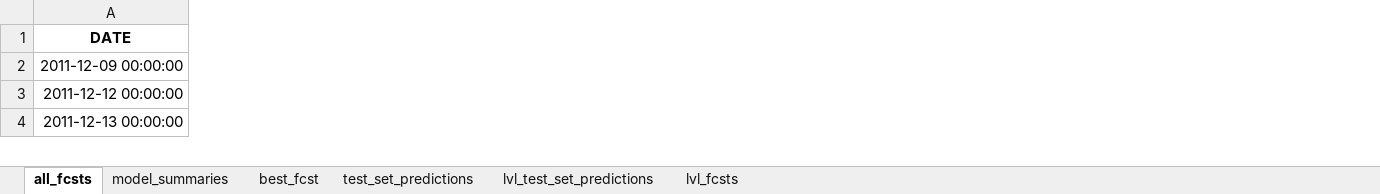
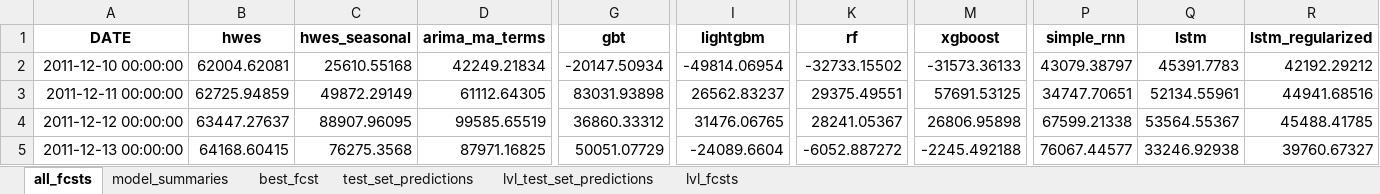
Before and after one commit to mikekeith52/scalecast, an Excel workbook: examples/eCommerce_results.xlsx, sheet all_fcsts, drawn as a sheet; only a part is shown, gaps mark what is left out; values as stored, in another font and other column widths than the file's, no borders; removed rows and columns are numbered as before the commit, all else as after; rows hold the shown columns only; the diff covers the shown part only; the diff names each change by its address in the sheet, - before the commit and + after, or states it on an @@ line.

```diff
--- a/examples/eCommerce_results.xlsx (sheet all_fcsts)
+++ b/examples/eCommerce_results.xlsx (sheet all_fcsts)
+column B (hwes), rows 4-5: 63447.27637 | 64168.60415
+column C (hwes_seasonal), rows 4-5: 88907.96095 | 76275.3568
+column D (arima_ma_terms), rows 4-5: 99585.65519 | 87971.16825
+column G (gbt), rows 4-5: 36860.33312 | 50051.07729
+column I (lightgbm), rows 4-5: 31476.06765 | -24089.6604
+column K (rf), rows 4-5: 28241.05367 | -6052.887272
+column M (xgboost), rows 4-5: 26806.95898 | -2245.492188
+column P (simple_rnn), rows 4-5: 67599.21338 | 76067.44577
+column Q (lstm), rows 4-5: 53564.55367 | 33246.92938
+column R (lstm_regularized), rows 4-5: 45488.41785 | 39760.67327
-row 2: 2011-12-09 00:00:00
+row 2: 2011-12-10 00:00:00 | 62004.62081 | 25610.55168 | 42249.21834 | -20147.50934 | -49814.06954 | -32733.15502 | -31573.36133 | 43079.38797 | 45391.7783 | 42192.29212
+row 3: 2011-12-11 00:00:00 | 62725.94859 | 49872.29149 | 61112.64305 | 83031.93898 | 26562.83237 | 29375.49551 | 57691.53125 | 34747.70651 | 52134.55961 | 44941.68516
```
Also changed, not shown: 9 added rows, 2 added columns, 3 removed columns and 133 edited cells elsewhere in this sheet, sheet best_fcst, sheet model_summaries, sheet lvl_test_set_predictions, sheet test_set_predictions, sheet lvl_fcsts, examples/eCommerce_feature_info.xlsx, examples/eCommerce_validation_grids.xlsx, 17 other files.
